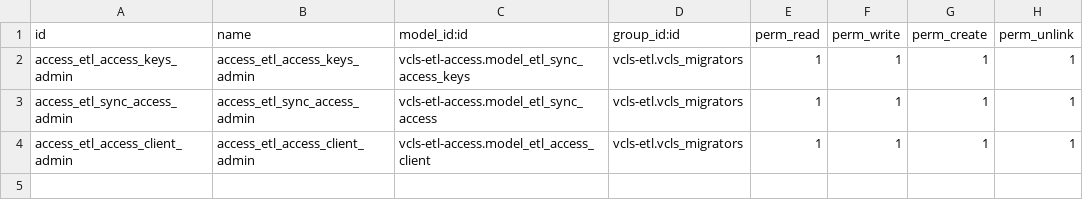
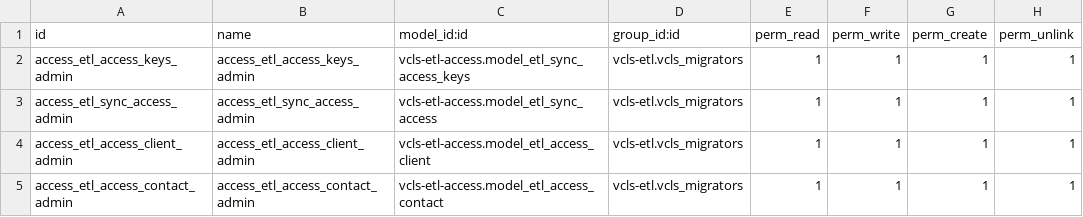
Before and after one commit to suningwz/odoo-vcls-module, a CSV file: vcls-etl-access/security/ir.model.access.csv, drawn as a sheet.

```diff
--- a/vcls-etl-access/security/ir.model.access.csv
+++ b/vcls-etl-access/security/ir.model.access.csv
@@ -4 +4,2 @@ access_etl_sync_access_admin,access_etl_sync_access_admin,vcls-etl-access.model_
 access_etl_access_client_admin,access_etl_access_client_admin,vcls-etl-access.model_etl_access_client,vcls-etl.vcls_migrators,1,1,1,1
+access_etl_access_contact_admin,access_etl_access_contact_admin,vcls-etl-access.model_etl_access_contact,vcls-etl.vcls_migrators,1,1,1,1
```
Also changed, not shown: 13 other files.
